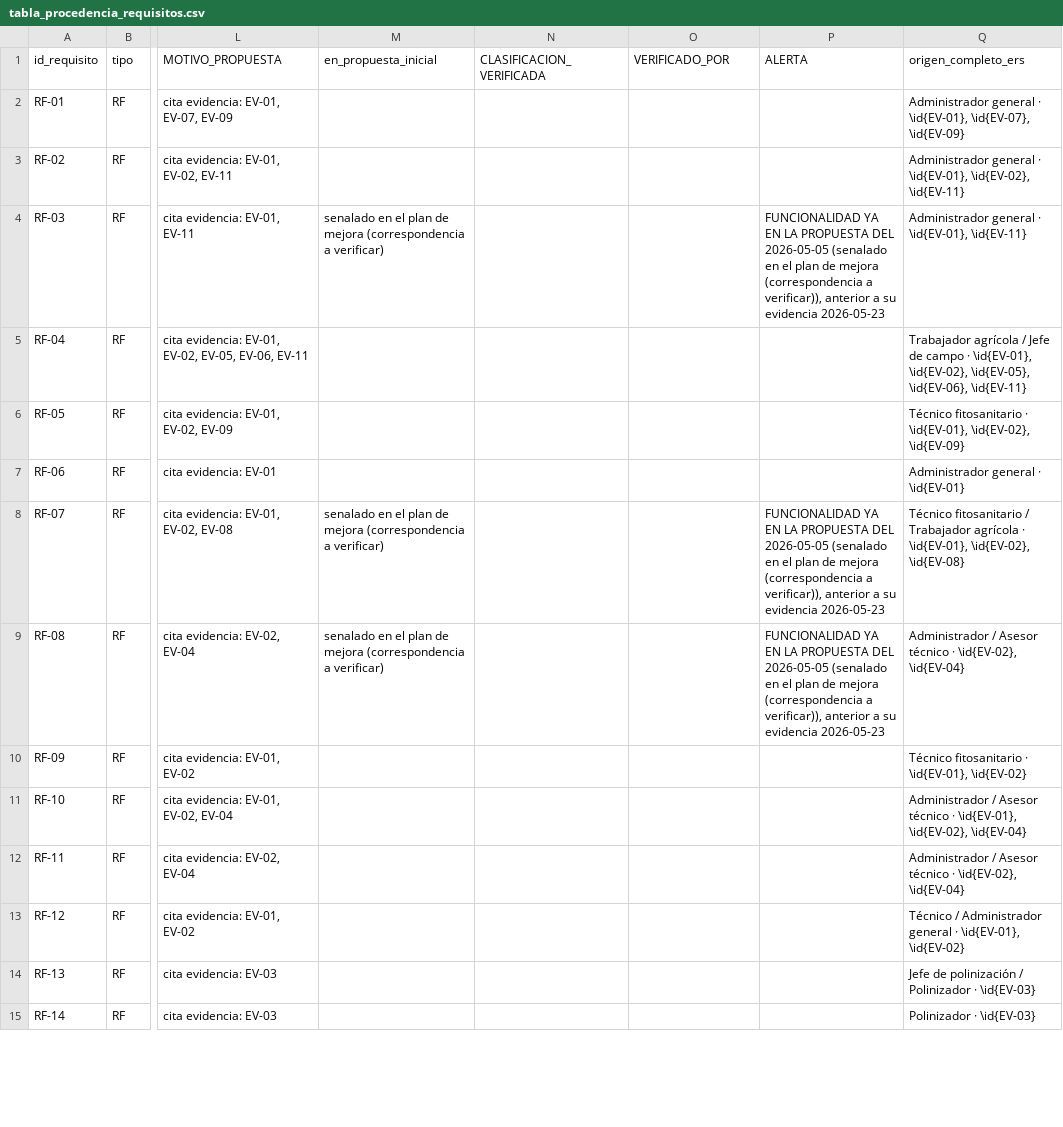
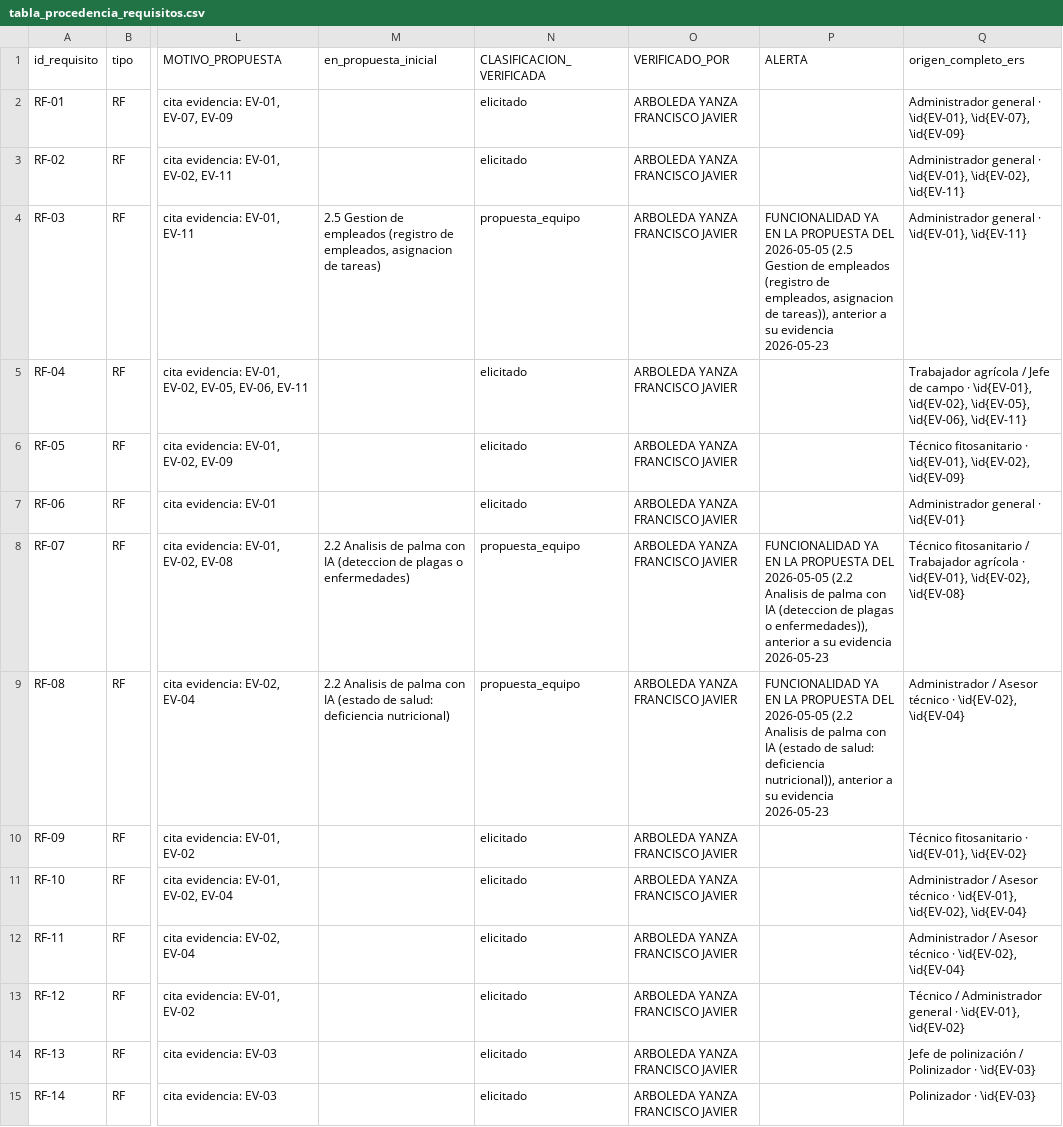
Before and after one commit to gleiston-guerrero/SIMPA_ISR401, a CSV file: 07_Datos/datos_procesados/tabla_procedencia_requisitos.csv, drawn as a sheet; only a part is shown, gaps mark what is left out; the diff covers the shown part only; the diff names each change by its address in the sheet, - before the commit and + after, or states it on an @@ line.

Commit message:
D1: CSV con clasificación verificada

```diff
--- a/07_Datos/datos_procesados/tabla_procedencia_requisitos.csv
+++ b/07_Datos/datos_procesados/tabla_procedencia_requisitos.csv
-N2:N3 (CLASIFICACION_VERIFICADA): (empty)
+N2:N3 (CLASIFICACION_VERIFICADA): elicitado
-O2:O15 (VERIFICADO_POR): (empty)
+O2:O15 (VERIFICADO_POR): ARBOLEDA YANZA FRANCISCO JAVIER
-M4 (en_propuesta_inicial): senalado en el plan de mejora (correspondencia a verificar)
+M4 (en_propuesta_inicial): 2.5 Gestion de empleados (registro de empleados, asignacion de tareas)
-N4 (CLASIFICACION_VERIFICADA): (empty)
+N4 (CLASIFICACION_VERIFICADA): propuesta_equipo
-P4 (ALERTA): …DEL 2026-05-05 (senalado en el plan de mejora (correspondencia a verificar)), anterior a…
+P4 (ALERTA): …DEL 2026-05-05 (2.5 Gestion de empleados (registro de empleados, asignacion de tareas)), anterior a…
-N5:N7 (CLASIFICACION_VERIFICADA): (empty)
+N5:N7 (CLASIFICACION_VERIFICADA): elicitado
-M8 (en_propuesta_inicial): senalado en el plan de mejora (correspondencia a verificar)
+M8 (en_propuesta_inicial): 2.2 Analisis de palma con IA (deteccion de plagas o enfermedades)
-N8:N9 (CLASIFICACION_VERIFICADA): (empty)
+N8:N9 (CLASIFICACION_VERIFICADA): propuesta_equipo
-P8 (ALERTA): …DEL 2026-05-05 (senalado en el plan de mejora (correspondencia a verificar)), anterior a…
+P8 (ALERTA): …DEL 2026-05-05 (2.2 Analisis de palma con IA (deteccion de plagas o enfermedades)), anterior a…
-M9 (en_propuesta_inicial): senalado en el plan de mejora (correspondencia a verificar)
+M9 (en_propuesta_inicial): 2.2 Analisis de palma con IA (estado de salud: deficiencia nutricional)
-P9 (ALERTA): …DEL 2026-05-05 (senalado en el plan de mejora (correspondencia a verificar)), anterior a…
+P9 (ALERTA): …DEL 2026-05-05 (2.2 Analisis de palma con IA (estado de salud: deficiencia nutricional)), anterior a…
-N10:N15 (CLASIFICACION_VERIFICADA): (empty)
+N10:N15 (CLASIFICACION_VERIFICADA): elicitado
```
Also changed, not shown: 132 edited cells elsewhere in this file.
